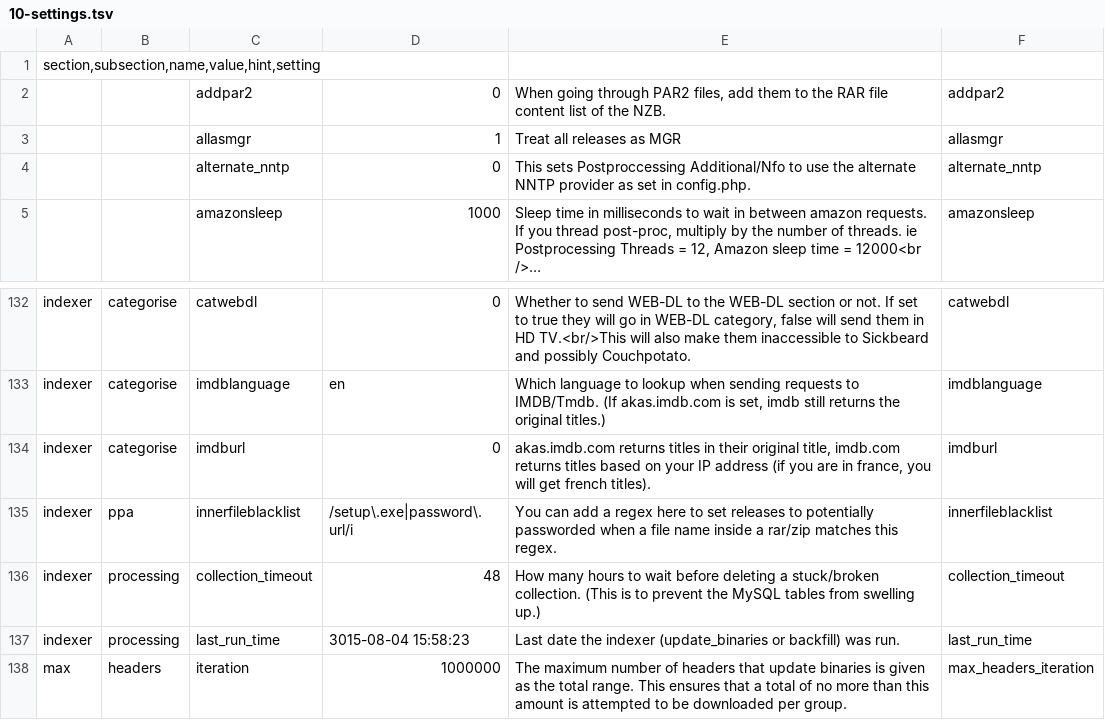
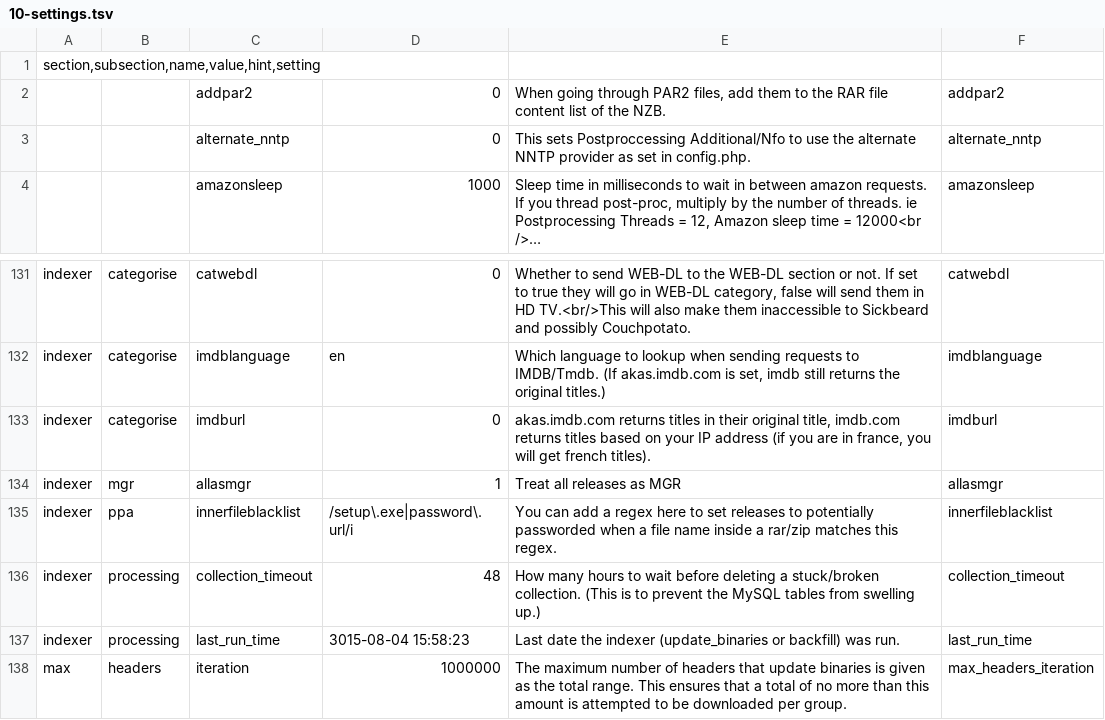
Before and after one commit to nZEDb/nZEDb, a TSV file: resources/db/schema/data/10-settings.tsv, drawn as a sheet; only a part is shown, gaps mark what is left out; long unchanged cells end in ….

Commit message:
Change setting from allasmgr to indexer.mgr.allasmgr

```diff
--- a/resources/db/schema/data/10-settings.tsv
+++ b/resources/db/schema/data/10-settings.tsv
@@ -2,3 +2,2 @@ section,subsection,name,value,hint,setting
 		addpar2	0	When going through PAR2 files, add them to the RAR file content list of the NZB.	addpar2
-		allasmgr	1	Treat all releases as MGR	allasmgr
 		alternate_nntp	0	This sets Postproccessing Additional/Nfo to use the alternate NNTP provider as set in config.php.	alternate_nntp
@@ -134,2 +133,3 @@ indexer	categorise	imdblanguage	en	Which language to lookup when sending request
 indexer	categorise	imdburl	0	akas.imdb.com returns titles in their original title, imdb.com returns titles based on your IP address (if you are in france, you will get french titles).	imdburl
+indexer	mgr	allasmgr	1	Treat all releases as MGR	allasmgr
 indexer	ppa	innerfileblacklist	/setup\.exe|password\.url/i	You can add a regex here to set releases to potentially passworded when a file name inside a rar/zip matches this regex.	innerfileblacklist
```
Also changed, not shown: 2 other files.
